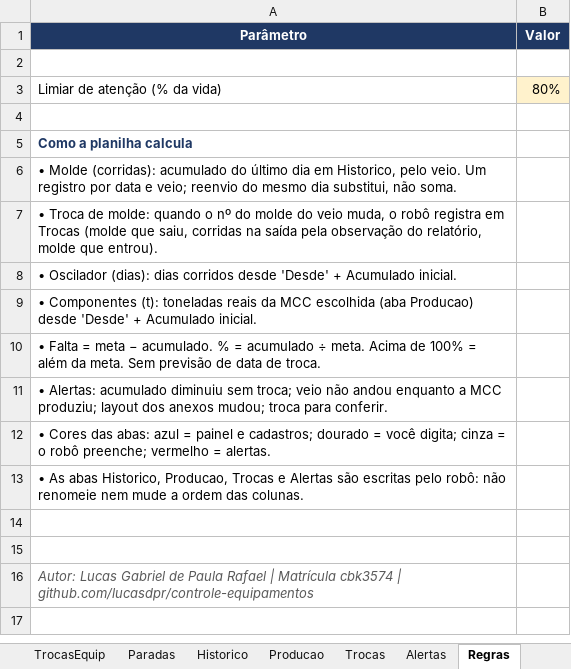
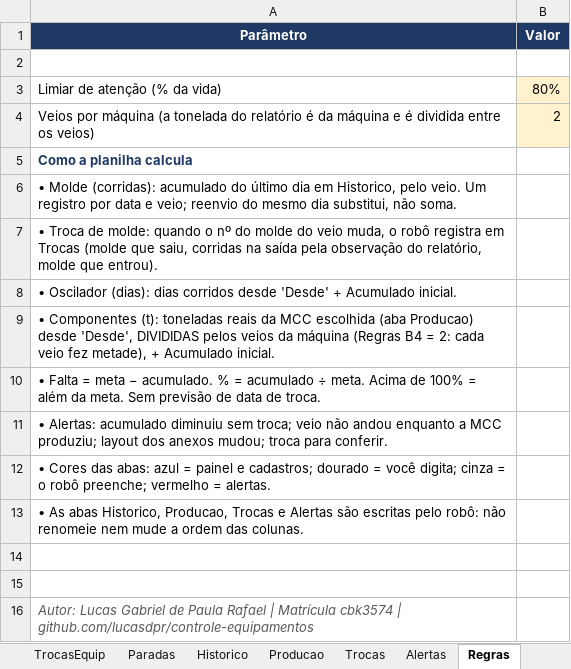
Before and after one commit to lucasdpr/controle-equipamentos, an Excel workbook: controle_equipamentos.xlsx, sheet Regras, drawn as a sheet; values as stored, in another font and other column widths than the file's, no borders; the diff names each change by its address in the sheet, - before the commit and + after, or states it on an @@ line.

```diff
--- a/controle_equipamentos.xlsx (sheet Regras)
+++ b/controle_equipamentos.xlsx (sheet Regras)
-row 4: (empty)
+row 4: Veios por máquina (a tonelada do relatório é da máquina e é dividida entre os veios) | 2
-B4 fill: none
+B4 fill: #FFF2CC
-A9 (Parâmetro): …Producao) desde 'Desde' + Acumulado…
+A9 (Parâmetro): …Producao) desde 'Desde', DIVIDIDAS pelos veios da máquina (Regras B4 = 2: cada veio fez metade), + Acumulado…
```
Also changed, not shown: sheet TrocasEquip, sheet Equipamentos, 2 other files.
